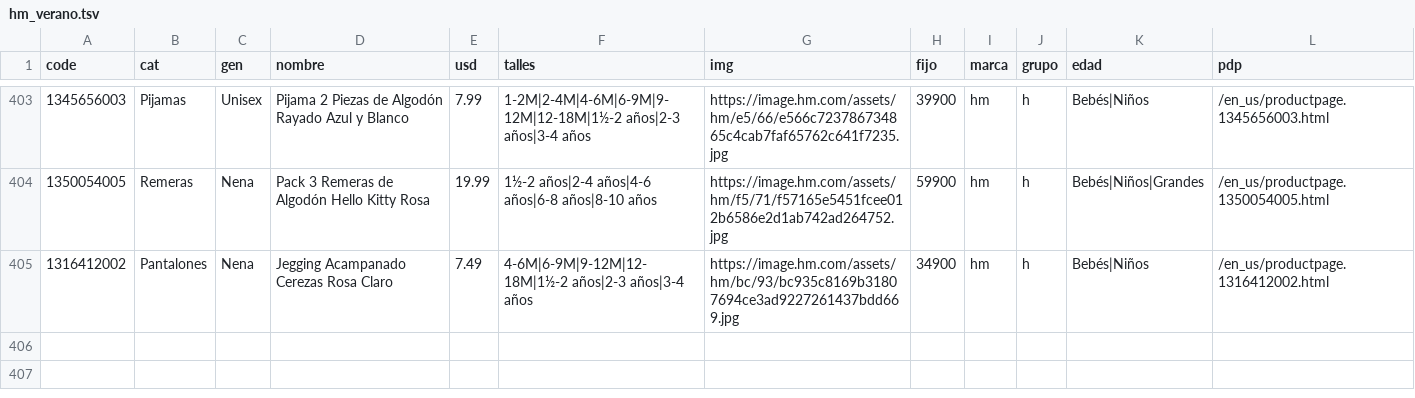
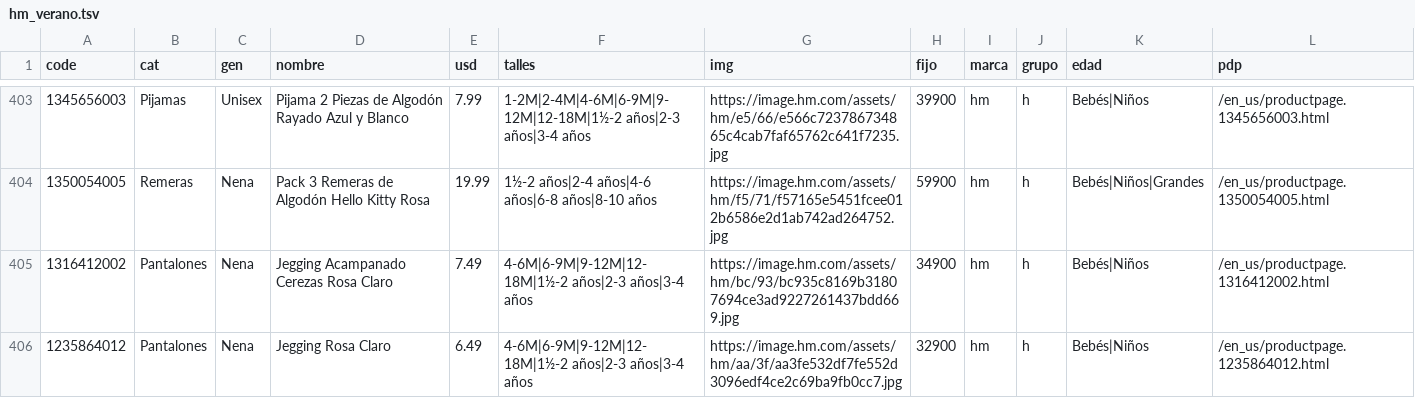
Before and after one commit to pcampodoni-ux/topp-preventa, a TSV file: tools/hm_verano.tsv, drawn as a sheet; only a part is shown, gaps mark what is left out; the diff names each change by its address in the sheet, - before the commit and + after, or states it on an @@ line.

```diff
--- a/tools/hm_verano.tsv
+++ b/tools/hm_verano.tsv
+row 406: 1235864012 | Pantalones | Nena | Jegging Rosa Claro | 6.49 | 4-6M|6-9M|9-12M|12-18M|1½-2 años|2-3 años|3-4 años | https://image.hm.com/assets/hm/aa/3f/aa3fe532df7fe552d3096edf4ce2c69ba9fb0cc7.jpg | 32900 | hm | h | Bebés|Niños | /en_us/productpage.1235864012.html
```
Also changed, not shown: 2 other files.
